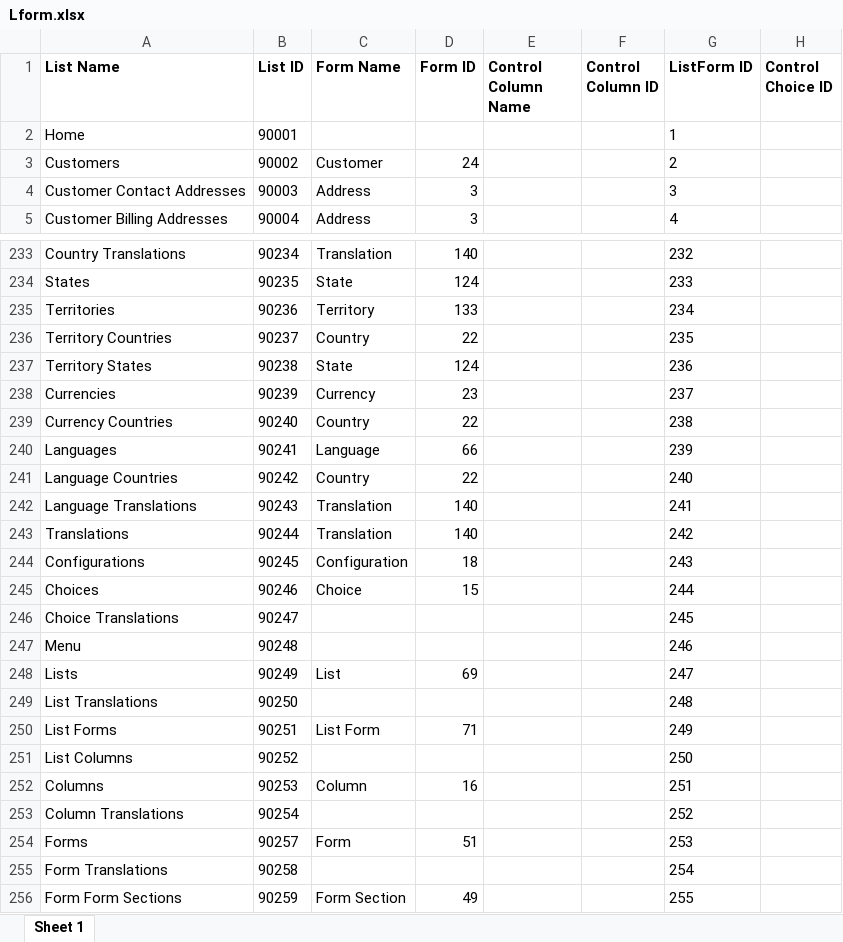
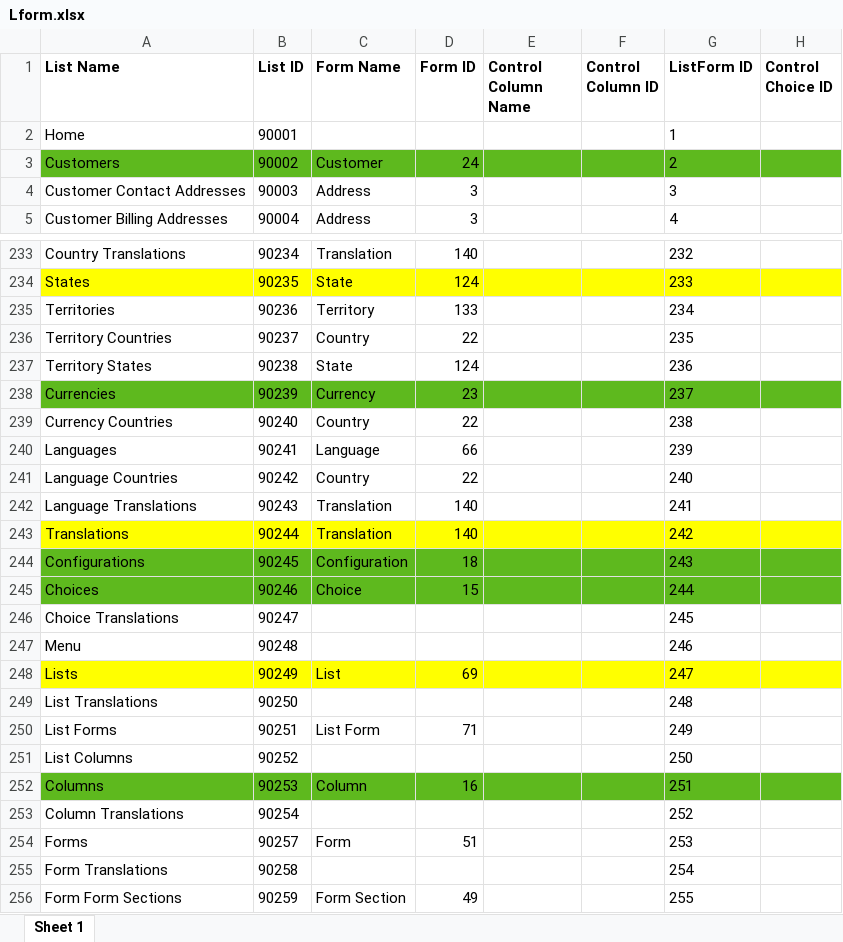
Before and after one commit to vedanshu-insonix/new_erp-django-backend, an Excel workbook: managementcmdfiles/Lform.xlsx, sheet Sheet 1, drawn as a sheet; only a part is shown, gaps mark what is left out; values as stored, in another font and other column widths than the file's, no borders; the diff covers the shown part only; the diff names each change by its address in the sheet, - before the commit and + after, or states it on an @@ line.

```diff
--- a/managementcmdfiles/Lform.xlsx (sheet Sheet 1)
+++ b/managementcmdfiles/Lform.xlsx (sheet Sheet 1)
-A3:H3 fill: none
+A3:H3 fill: #5EB91E
-A234:H234 fill: none
+A234:H234 fill: #FFFF00
-A238:H238 fill: none
+A238:H238 fill: #5EB91E
-A243:H243 fill: none
+A243:H243 fill: #FFFF00
-A244:H245 fill: none
+A244:H245 fill: #5EB91E
-A248:H248 fill: none
+A248:H248 fill: #FFFF00
-A252:H252 fill: none
+A252:H252 fill: #5EB91E
```
Also changed, not shown: cell formats elsewhere in this sheet, managementcmdfiles/data.xlsx, managementcmdfiles/dataset.xlsx, 3 other files.
